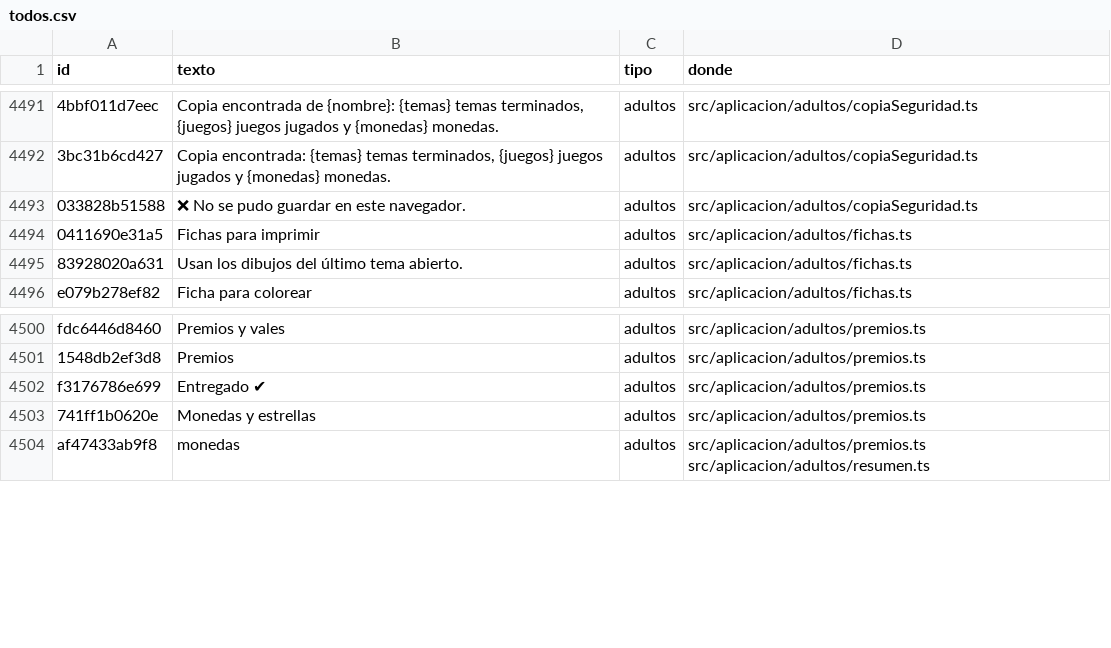
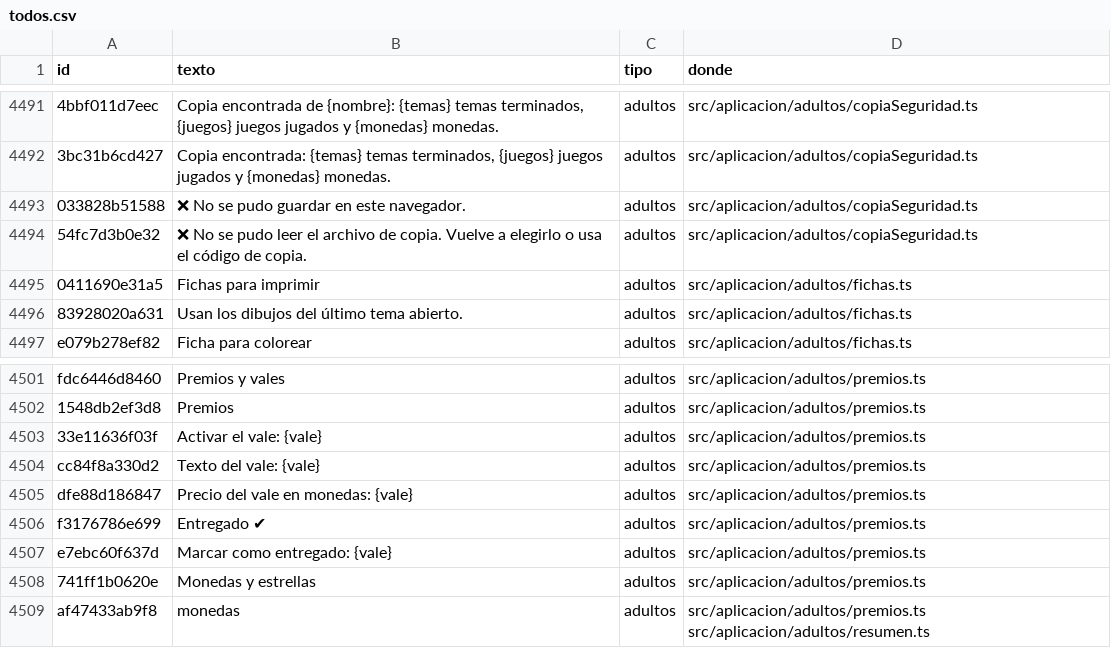
Before and after one commit to fercala/curiolandia-new, a CSV file: dialogos/todos.csv, drawn as a sheet; only a part is shown, gaps mark what is left out; the diff names each change by its address in the sheet, - before the commit and + after, or states it on an @@ line.

```diff
--- a/dialogos/todos.csv
+++ b/dialogos/todos.csv
+row 4494: 54fc7d3b0e32 | ❌ No se pudo leer el archivo de copia. Vuelve a elegirlo o usa el código de copia. | adultos | src/aplicacion/adultos/copiaSeguridad.ts
+row 4503: 33e11636f03f | Activar el vale: {vale} | adultos | src/aplicacion/adultos/premios.ts
+row 4504: cc84f8a330d2 | Texto del vale: {vale} | adultos | src/aplicacion/adultos/premios.ts
+row 4505: dfe88d186847 | Precio del vale en monedas: {vale} | adultos | src/aplicacion/adultos/premios.ts
+row 4507: e7ebc60f637d | Marcar como entregado: {vale} | adultos | src/aplicacion/adultos/premios.ts
```
Also changed, not shown: dialogos/ro.csv, 13 other files.
